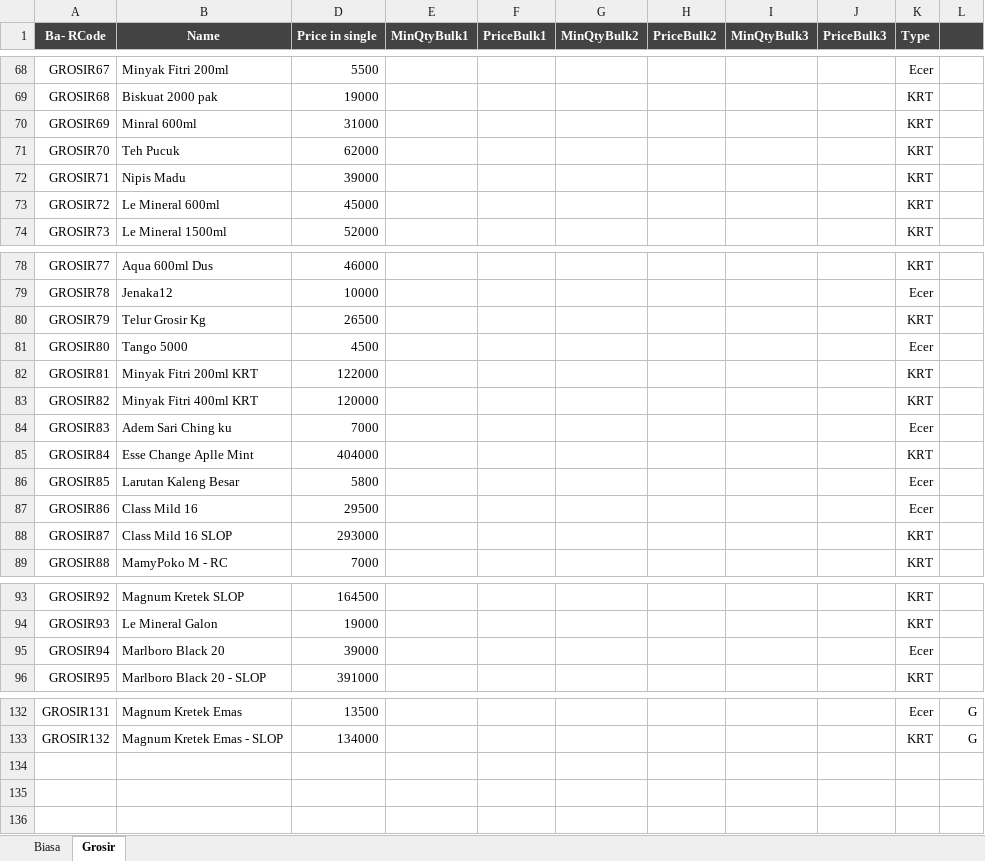
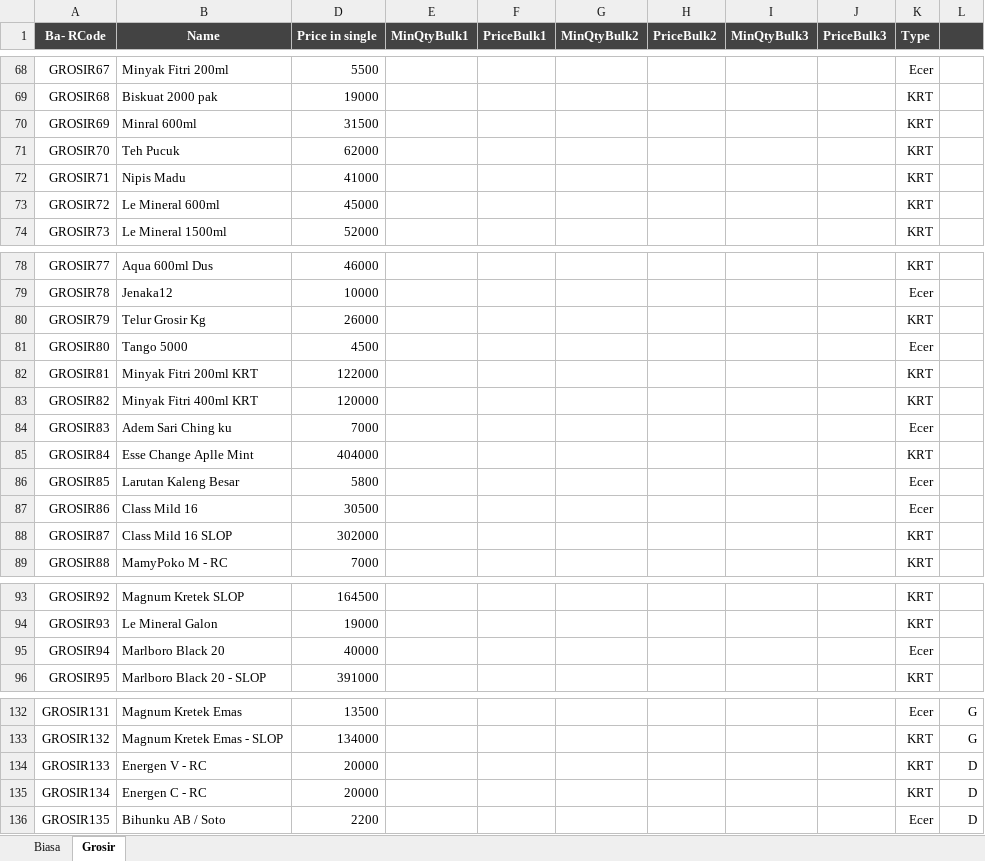
Before and after one commit to rudiath95/toko-yakin, an Excel workbook: TokoYakin.xlsx, sheet Grosir, drawn as a sheet; only a part is shown, gaps mark what is left out; values as stored, in another font and other column widths than the file's, no borders; charts and pictures and conditional formats not drawn; the diff covers the shown part only; the diff names each change by its address in the sheet, - before the commit and + after, or states it on an @@ line.

```diff
--- a/TokoYakin.xlsx (sheet Grosir)
+++ b/TokoYakin.xlsx (sheet Grosir)
-D70 (Price in single): 31000
+D70 (Price in single): 31500
-D72 (Price in single): 39000
+D72 (Price in single): 41000
-D80 (Price in single): 26500
+D80 (Price in single): 26000
-D87 (Price in single): 29500
+D87 (Price in single): 30500
-D88 (Price in single): 293000
+D88 (Price in single): 302000
-D95 (Price in single): 39000
+D95 (Price in single): 40000
+row 134: GROSIR133 | Energen V - RC | 20000 |  |  |  |  |  |  | KRT | D
+row 135: GROSIR134 | Energen C - RC | 20000 |  |  |  |  |  |  | KRT | D
+row 136: GROSIR135 | Bihunku AB / Soto | 2200 |  |  |  |  |  |  | Ecer | D
```
Also changed, not shown: 1 edited cell elsewhere in this sheet, sheet Biasa.
